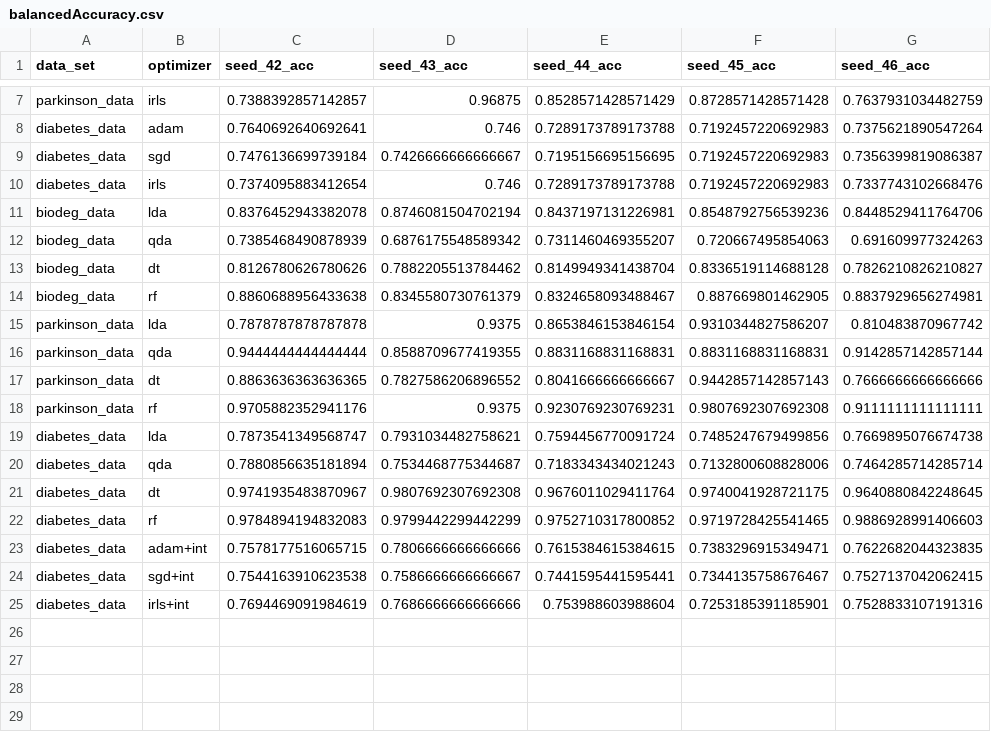
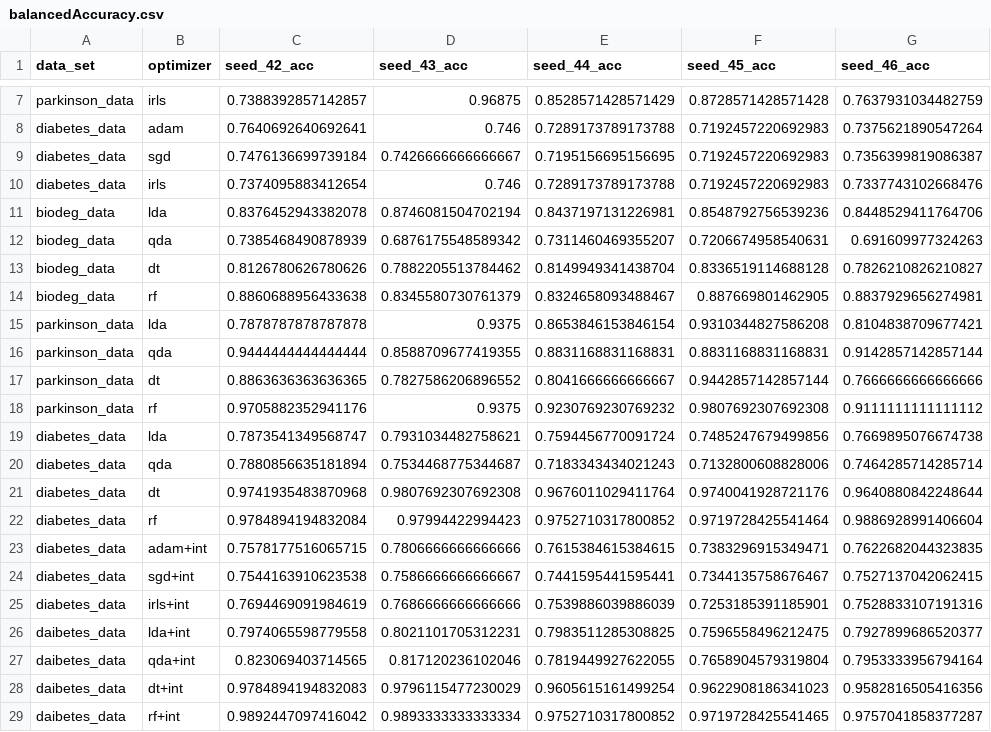
Before and after one commit to kozaka93/2024L-DSAdvancedML, a CSV file: projects/project1/group3/Narozniak_Czerwonski_Rucinski/src/results/balancedAccuracy.csv, drawn as a sheet; only a part is shown, gaps mark what is left out.

Commit message:
add lda+int etc. in balancedAccuracy.csv, jedrek loss in .npy format

```diff
--- a/projects/project1/group3/Narozniak_Czerwonski_Rucinski/src/results/balancedAccuracy.csv
+++ b/projects/project1/group3/Narozniak_Czerwonski_Rucinski/src/results/balancedAccuracy.csv
@@ -11,15 +11,19 @@ diabetes_data,irls,0.7374095883412654,0.746,0.7289173789173788,0.719245722069298
 biodeg_data,lda,0.8376452943382078,0.8746081504702194,0.8437197131226981,0.8548792756539236,0.8448529411764706
-biodeg_data,qda,0.7385468490878939,0.6876175548589342,0.7311460469355207,0.720667495854063,0.691609977324263
+biodeg_data,qda,0.7385468490878939,0.6876175548589342,0.7311460469355207,0.7206674958540631,0.691609977324263
 biodeg_data,dt,0.8126780626780626,0.7882205513784462,0.8149949341438704,0.8336519114688128,0.7826210826210827
 biodeg_data,rf,0.8860688956433638,0.8345580730761379,0.8324658093488467,0.887669801462905,0.8837929656274981
-parkinson_data,lda,0.7878787878787878,0.9375,0.8653846153846154,0.9310344827586207,0.810483870967742
+parkinson_data,lda,0.7878787878787878,0.9375,0.8653846153846154,0.9310344827586208,0.8104838709677421
 parkinson_data,qda,0.9444444444444444,0.8588709677419355,0.8831168831168831,0.8831168831168831,0.9142857142857144
-parkinson_data,dt,0.8863636363636365,0.7827586206896552,0.8041666666666667,0.9442857142857143,0.7666666666666666
-parkinson_data,rf,0.9705882352941176,0.9375,0.9230769230769231,0.9807692307692308,0.9111111111111111
+parkinson_data,dt,0.8863636363636365,0.7827586206896552,0.8041666666666667,0.9442857142857144,0.7666666666666666
+parkinson_data,rf,0.9705882352941176,0.9375,0.9230769230769232,0.9807692307692308,0.9111111111111112
 diabetes_data,lda,0.7873541349568747,0.7931034482758621,0.7594456770091724,0.7485247679499856,0.7669895076674738
 diabetes_data,qda,0.7880856635181894,0.7534468775344687,0.7183343434021243,0.7132800608828006,0.7464285714285714
-diabetes_data,dt,0.9741935483870967,0.9807692307692308,0.9676011029411764,0.9740041928721175,0.9640880842248645
-diabetes_data,rf,0.9784894194832083,0.9799442299442299,0.9752710317800852,0.9719728425541465,0.9886928991406603
+diabetes_data,dt,0.9741935483870968,0.9807692307692308,0.9676011029411764,0.9740041928721176,0.9640880842248644
+diabetes_data,rf,0.9784894194832084,0.97994422994423,0.9752710317800852,0.9719728425541464,0.9886928991406604
 diabetes_data,adam+int,0.7578177516065715,0.7806666666666666,0.7615384615384615,0.7383296915349471,0.7622682044323835
 diabetes_data,sgd+int,0.7544163910623538,0.7586666666666667,0.7441595441595441,0.7344135758676467,0.7527137042062415
-diabetes_data,irls+int,0.7694469091984619,0.7686666666666666,0.753988603988604,0.7253185391185901,0.7528833107191316
+diabetes_data,irls+int,0.7694469091984619,0.7686666666666666,0.7539886039886039,0.7253185391185901,0.7528833107191316
+daibetes_data,lda+int,0.7974065598779558,0.8021101705312231,0.7983511285308825,0.7596558496212475,0.7927899686520377
+daibetes_data,qda+int,0.823069403714565,0.817120236102046,0.7819449927622055,0.7658904579319804,0.7953333956794164
+daibetes_data,dt+int,0.9784894194832083,0.9796115477230029,0.9605615161499254,0.9622908186341023,0.9582816505416356
+daibetes_data,rf+int,0.9892447097416042,0.9893333333333334,0.9752710317800852,0.9719728425541465,0.9757041858377287
```
Also changed, not shown: 10 other files.
